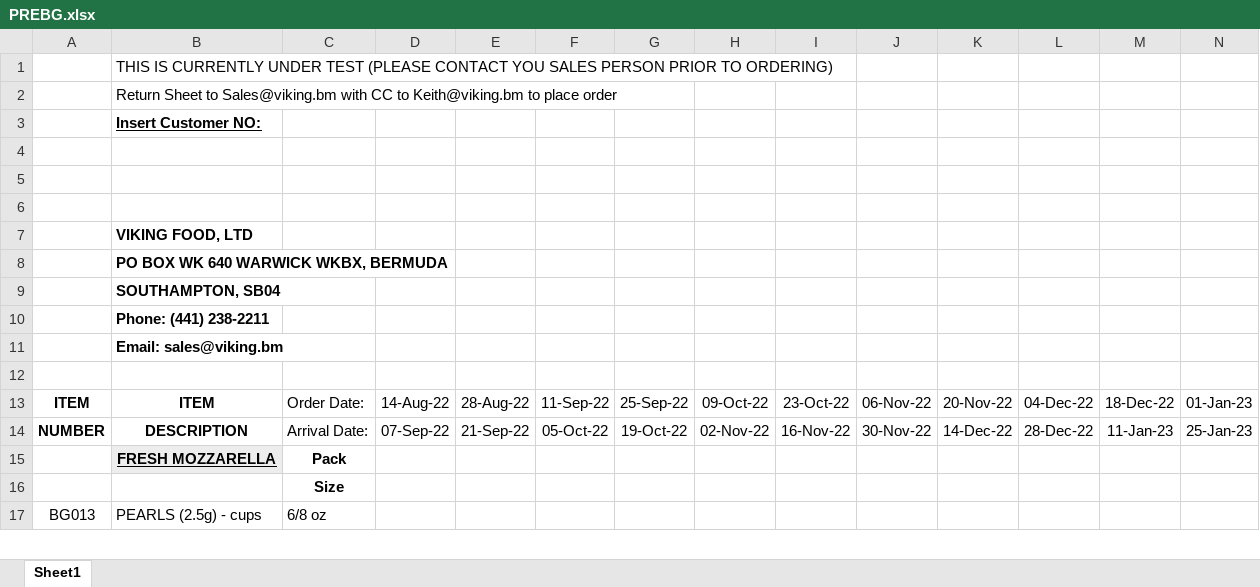
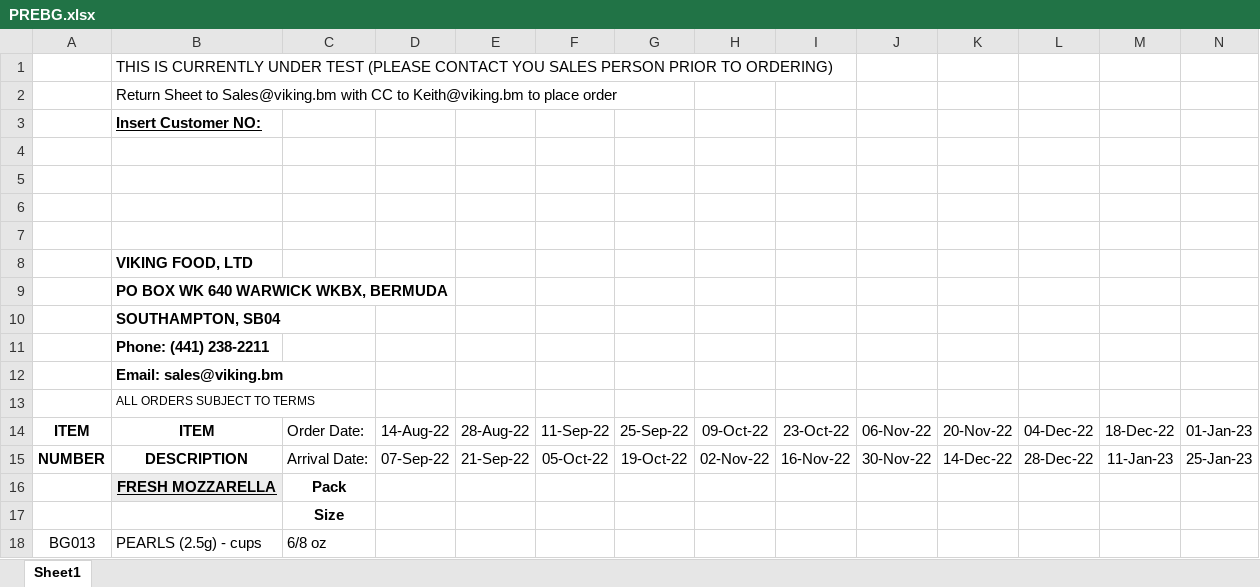
Before and after one commit to hwsknudsen/Viking, an Excel workbook: PREBG.xlsx, sheet Sheet1, drawn as a sheet; only a part is shown; values as stored, in another font and other column widths than the file's, no borders; charts and pictures not drawn; addresses are those after the commit; the diff names each change by its address in the sheet, - before the commit and + after, or states it on an @@ line.

Commit message:
Add files via upload

```diff
--- a/PREBG.xlsx (sheet Sheet1)
+++ b/PREBG.xlsx (sheet Sheet1)
+row 7: (empty)
-B13: (empty)
+B13: ALL ORDERS SUBJECT TO TERMS
```
Also changed, not shown: charts or pictures.
